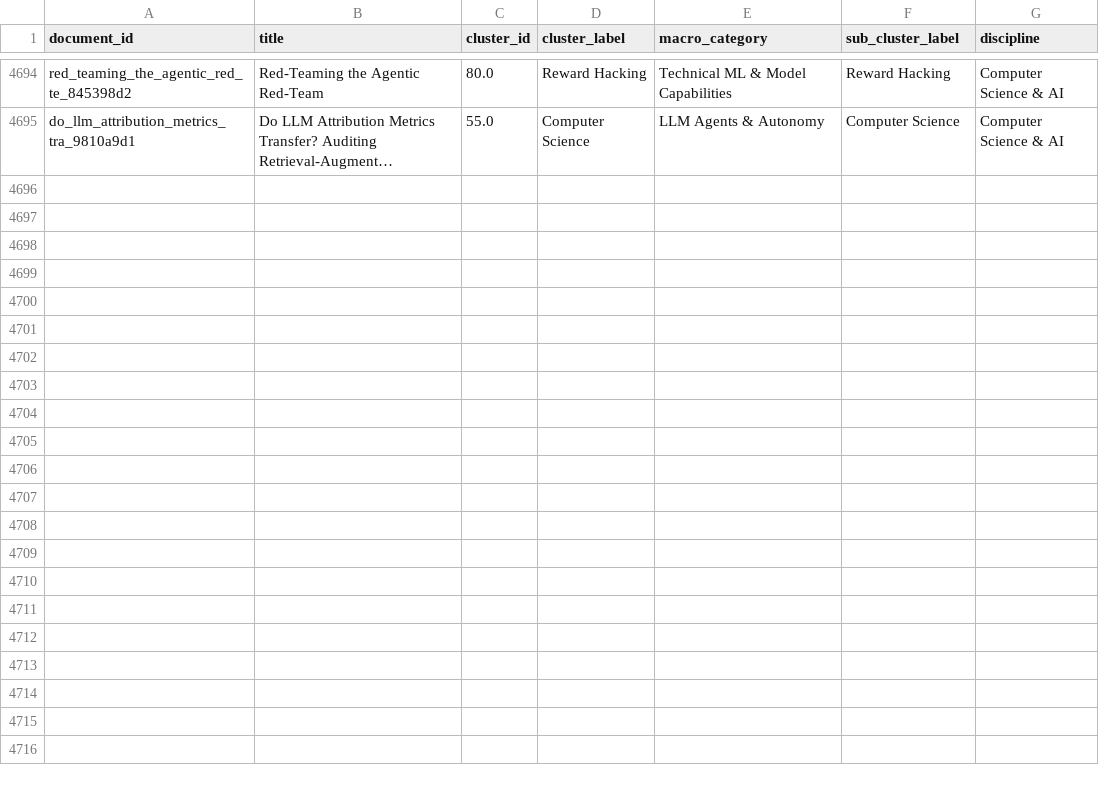
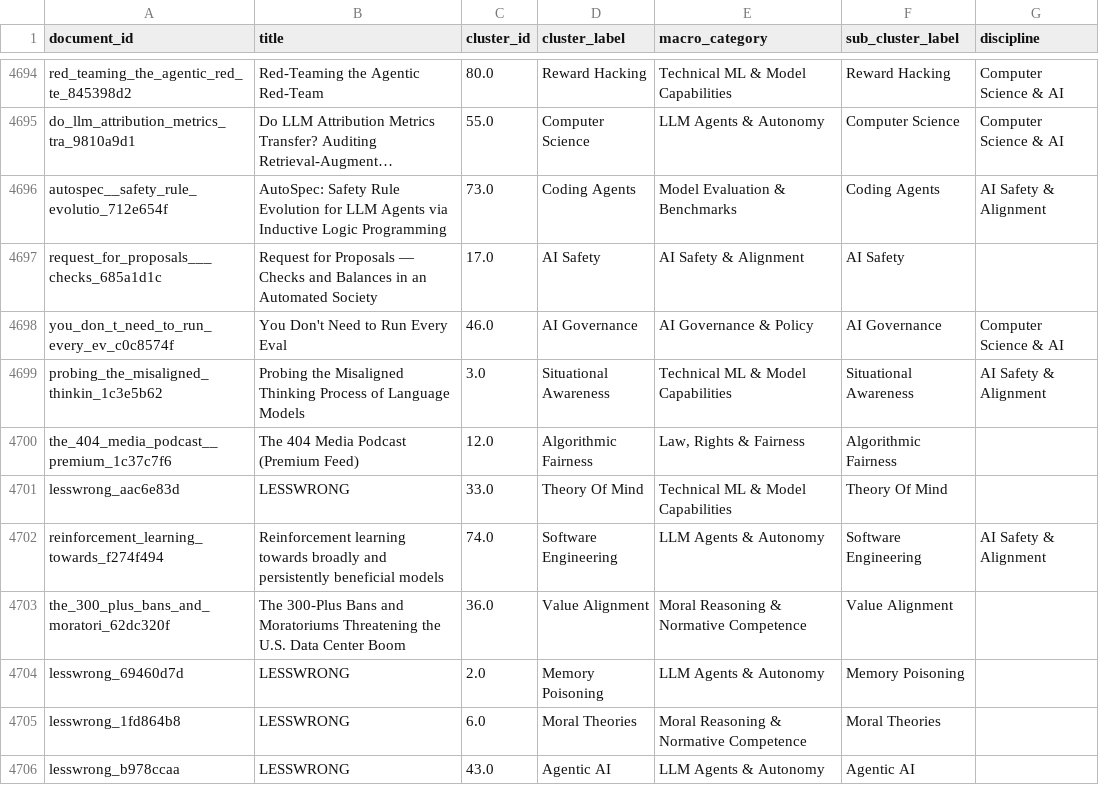
Before and after one commit to mint-philosophy/mintresearch.org, a CSV file: public/paper-map/data/cluster_assignments.csv, drawn as a sheet; only a part is shown, gaps mark what is left out; long unchanged cells end in …; the diff names each change by its address in the sheet, - before the commit and + after, or states it on an @@ line.

Commit message:
Update paper map (2026-06-26 04:02)

```diff
--- a/public/paper-map/data/cluster_assignments.csv
+++ b/public/paper-map/data/cluster_assignments.csv
+row 4696: autospec__safety_rule_evolutio_712e654f | AutoSpec: Safety Rule Evolution for LLM Agents via Inductive Logic Programming | 73.0 | Coding Agents | Model Evaluation & Benchmarks | Coding Agents | AI Safety & Alignment
+row 4697: request_for_proposals___checks_685a1d1c | Request for Proposals — Checks and Balances in an Automated Society | 17.0 | AI Safety | AI Safety & Alignment | AI Safety
+row 4698: you_don_t_need_to_run_every_ev_c0c8574f | You Don't Need to Run Every Eval | 46.0 | AI Governance | AI Governance & Policy | AI Governance | Computer Science & AI
+row 4699: probing_the_misaligned_thinkin_1c3e5b62 | Probing the Misaligned Thinking Process of Language Models | 3.0 | Situational Awareness | Technical ML & Model Capabilities | Situational Awareness | AI Safety & Alignment
+row 4700: the_404_media_podcast__premium_1c37c7f6 | The 404 Media Podcast (Premium Feed) | 12.0 | Algorithmic Fairness | Law, Rights & Fairness | Algorithmic Fairness
+row 4701: lesswrong_aac6e83d | LESSWRONG | 33.0 | Theory Of Mind | Technical ML & Model Capabilities | Theory Of Mind
+row 4702: reinforcement_learning_towards_f274f494 | Reinforcement learning towards broadly and persistently beneficial models | 74.0 | Software Engineering | LLM Agents & Autonomy | Software Engineering | AI Safety & Alignment
+row 4703: the_300_plus_bans_and_moratori_62dc320f | The 300-Plus Bans and Moratoriums Threatening the U.S. Data Center Boom | 36.0 | Value Alignment | Moral Reasoning & Normative Competence | Value Alignment
+row 4704: lesswrong_69460d7d | LESSWRONG | 2.0 | Memory Poisoning | LLM Agents & Autonomy | Memory Poisoning
+row 4705: lesswrong_1fd864b8 | LESSWRONG | 6.0 | Moral Theories | Moral Reasoning & Normative Competence | Moral Theories
+row 4706: lesswrong_b978ccaa | LESSWRONG | 43.0 | Agentic AI | LLM Agents & Autonomy | Agentic AI
```
Also changed, not shown: 11 other files.
